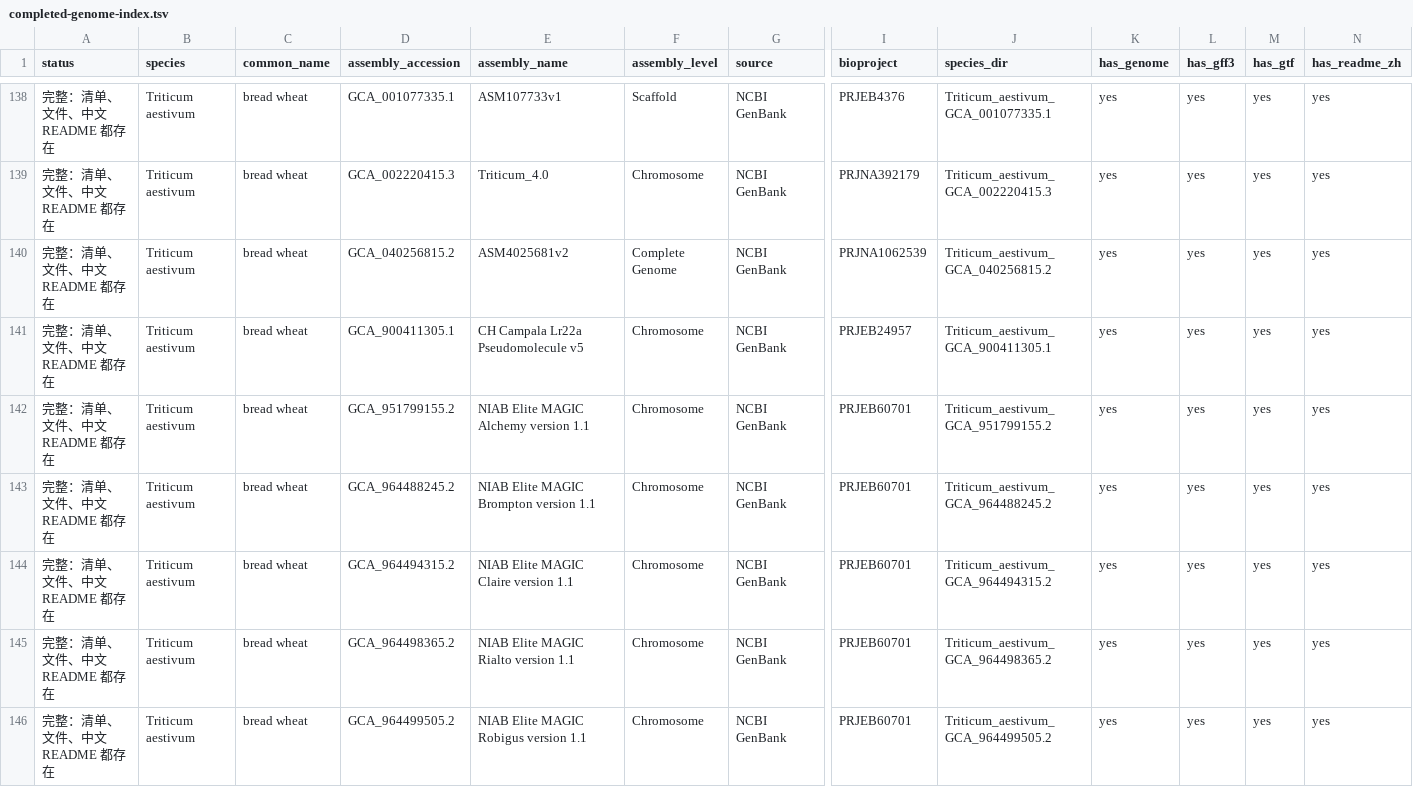
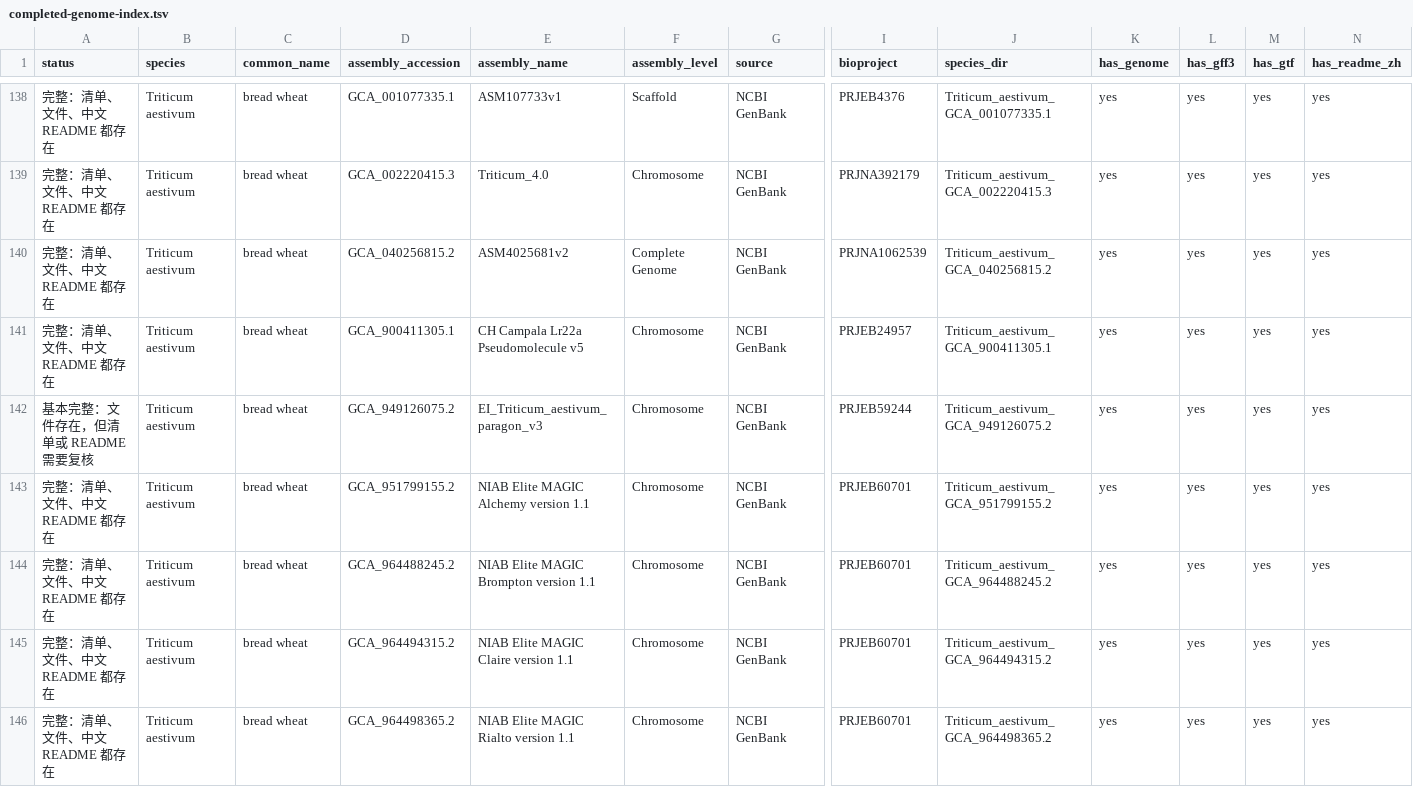
Before and after one commit to shuai19910911/genome, a TSV file: docs/completed-genome-index.tsv, drawn as a sheet; only a part is shown, gaps mark what is left out; the shorter side is filled out with more unchanged rows; rows hold the shown columns only; the diff names each change by its address in the sheet, - before the commit and + after, or states it on an @@ line.

Commit message:
Archive validated Ensembl wheat annotation

```diff
--- a/docs/completed-genome-index.tsv
+++ b/docs/completed-genome-index.tsv
+row 142: 基本完整：文件存在，但清单或 README 需要复核 | Triticum aestivum | bread wheat | GCA_949126075.2 | EI_Triticum_aestivum_paragon_v3 | Chromosome | NCBI GenBank | PRJEB59244 | Triticum_aestivum_GCA_949126075.2 | yes | yes | yes | yes
```
Also changed, not shown: 9 other files.
